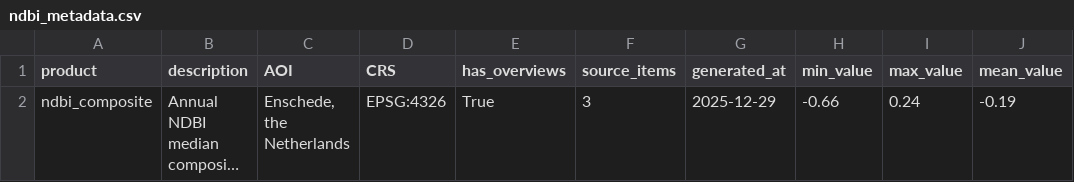
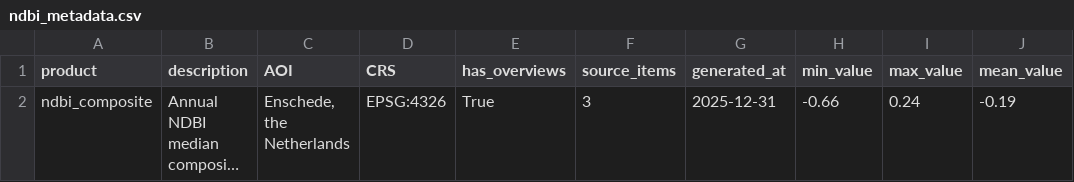
Before and after one commit to armaanFarooqui/portfolio, a CSV file: raster/data/ndbi/metadata/ndbi_metadata.csv, drawn as a sheet; long unchanged cells end in …; the diff names each change by its address in the sheet, - before the commit and + after, or states it on an @@ line.

```diff
--- a/raster/data/ndbi/metadata/ndbi_metadata.csv
+++ b/raster/data/ndbi/metadata/ndbi_metadata.csv
-G2 (generated_at): 2025-12-29
+G2 (generated_at): 2025-12-31
```
Also changed, not shown: raster/data/ndvi/metadata/ndvi_metadata.csv, 16 other files.
